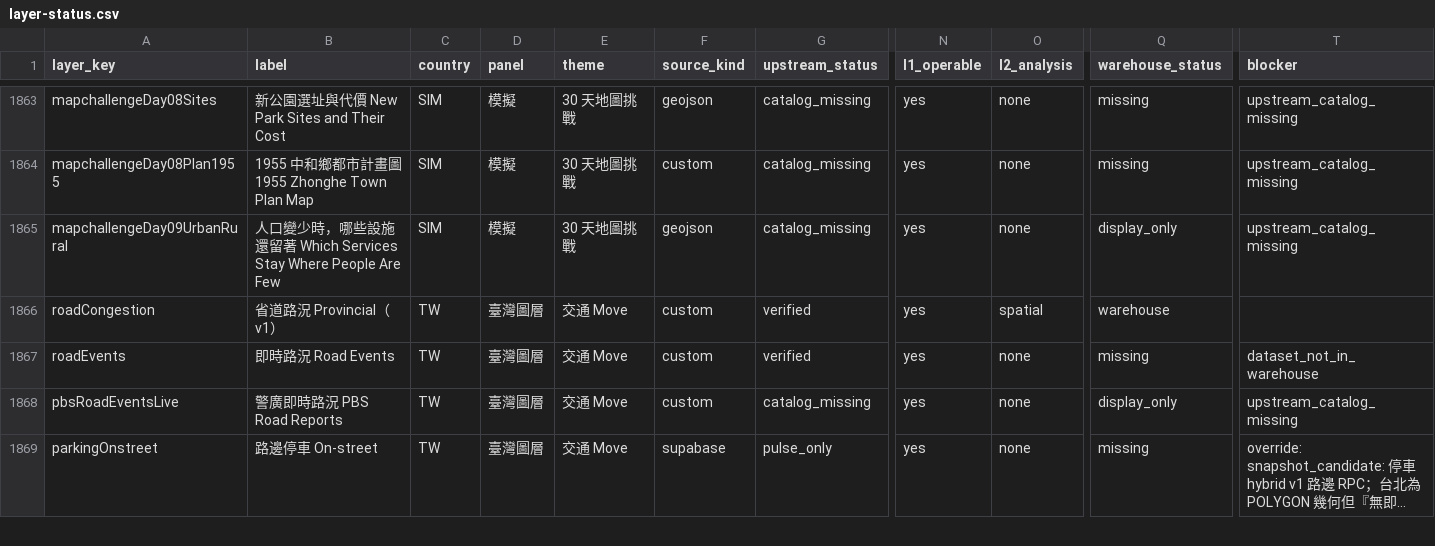
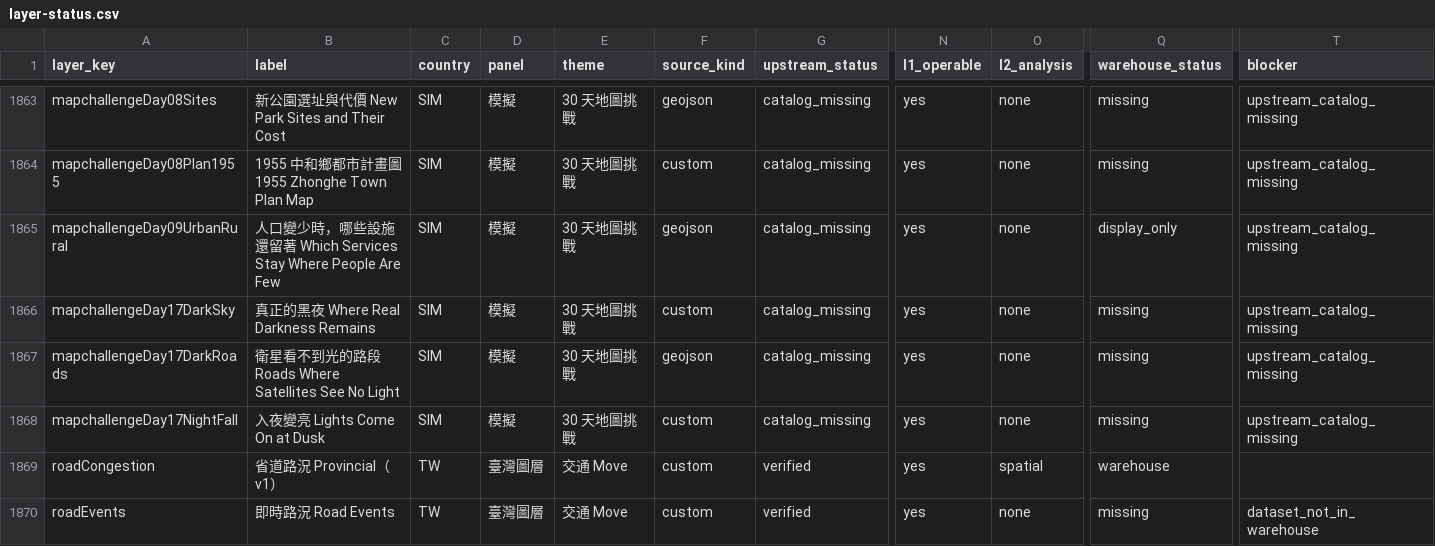
Before and after one commit to ianlkl11234s/mini-taiwan-pulse, a CSV file: docs/features/general-analysis/layer-status.csv, drawn as a sheet; only a part is shown, gaps mark what is left out; the shorter side is filled out with more unchanged rows; long unchanged cells end in …; rows hold the shown columns only; the diff names each change by its address in the sheet, - before the commit and + after, or states it on an @@ line.

```diff
--- a/docs/features/general-analysis/layer-status.csv
+++ b/docs/features/general-analysis/layer-status.csv
+row 1866: mapchallengeDay17DarkSky | 真正的黑夜 Where Real Darkness Remains | SIM | 模擬 | 30 天地圖挑戰 | custom | catalog_missing | yes | none | missing | upstream_catalog_missing
+row 1867: mapchallengeDay17DarkRoads | 衛星看不到光的路段 Roads Where Satellites See No Light | SIM | 模擬 | 30 天地圖挑戰 | geojson | catalog_missing | yes | none | missing | upstream_catalog_missing
+row 1868: mapchallengeDay17NightFall | 入夜變亮 Lights Come On at Dusk | SIM | 模擬 | 30 天地圖挑戰 | custom | catalog_missing | yes | none | missing | upstream_catalog_missing
```
Also changed, not shown: 9 other files.
